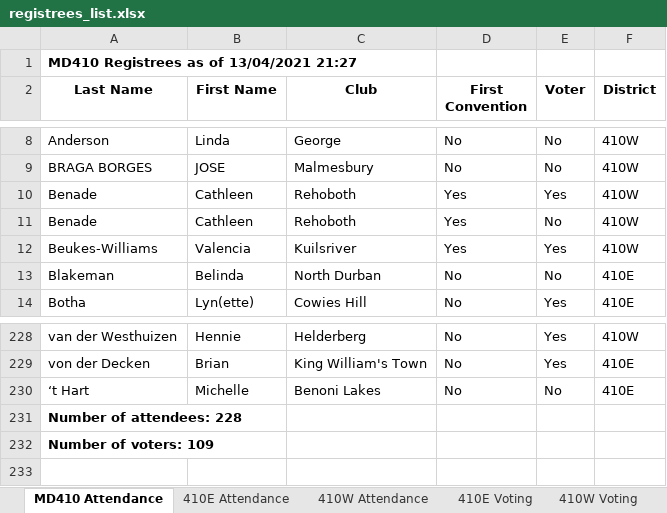
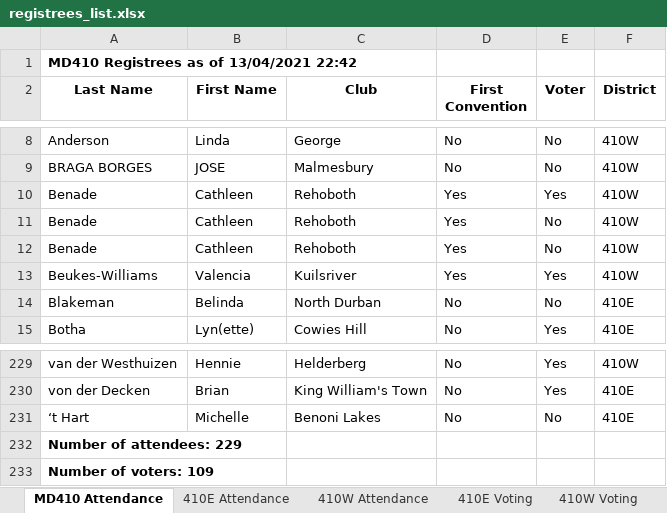
Before and after one commit to kimvanwyk/md410_2021_conv_website, an Excel workbook: static/docs/registrees_list.xlsx, sheet MD410 Attendance, drawn as a sheet; only a part is shown, gaps mark what is left out; values as stored, in another font and other column widths than the file's, no borders; addresses are those after the commit; the diff names each change by its address in the sheet, - before the commit and + after, or states it on an @@ line.

Commit message:
Registree stats backup on Tue 13 Apr 2021 22:42:56 SAST

```diff
--- a/static/docs/registrees_list.xlsx (sheet MD410 Attendance)
+++ b/static/docs/registrees_list.xlsx (sheet MD410 Attendance)
-A1 (Last Name): MD410 Registrees as of 13/04/2021 21:27
+A1 (Last Name): MD410 Registrees as of 13/04/2021 22:42
+row 11: Benade | Cathleen | Rehoboth | Yes | No | 410W
-A232 (Last Name): Number of attendees: 228
+A232 (Last Name): Number of attendees: 229
```
Also changed, not shown: sheet 410W Attendance, sheet 410E Voting, sheet 410W Voting, sheet 410E Attendance, 3 other files.
